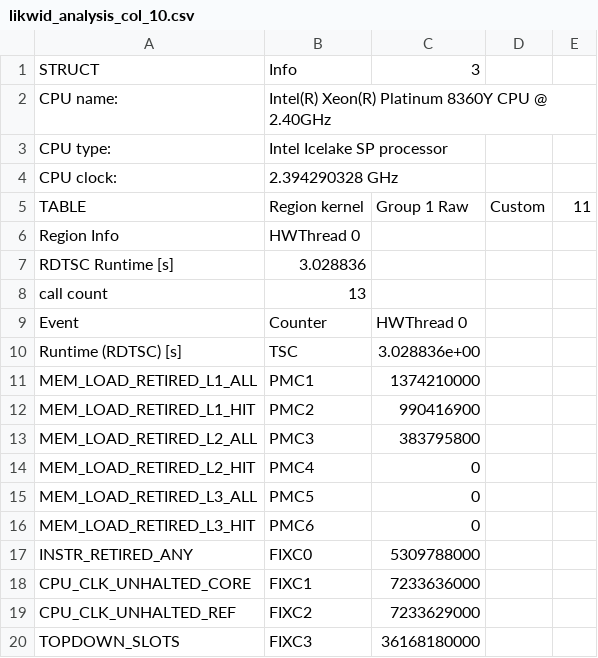
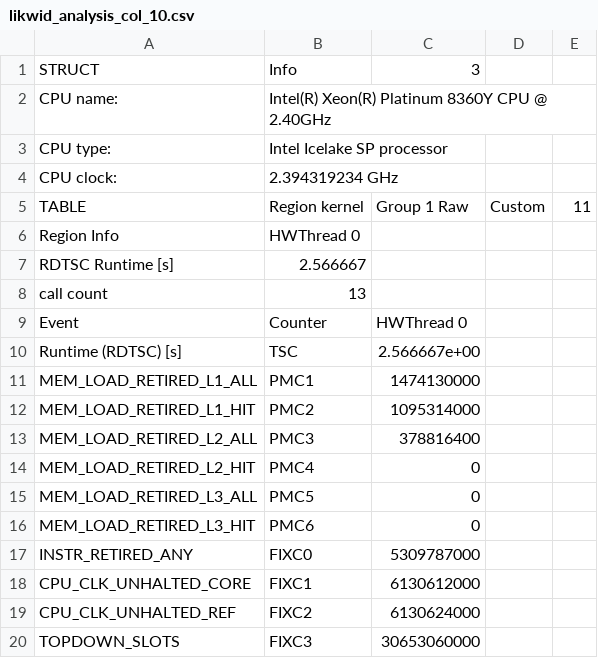
Before and after one commit to UGzhang/CA-Exercise, a CSV file: 5/jacobi/scripts/data/likwid_analysis_col_10.csv, drawn as a sheet.

```diff
--- a/5/jacobi/scripts/data/likwid_analysis_col_10.csv
+++ b/5/jacobi/scripts/data/likwid_analysis_col_10.csv
@@ -3,12 +3,12 @@ CPU name:,Intel(R) Xeon(R) Platinum 8360Y CPU @ 2.40GHz,
 CPU type:,Intel Icelake SP processor,
-CPU clock:,2.394290328 GHz,
+CPU clock:,2.394319234 GHz,
 TABLE,Region kernel,Group 1 Raw,Custom,11
 Region Info,HWThread 0,
-RDTSC Runtime [s],3.028836,
+RDTSC Runtime [s],2.566667,
 call count,13,
 Event,Counter,HWThread 0
-Runtime (RDTSC) [s],TSC,3.028836e+00
-MEM_LOAD_RETIRED_L1_ALL,PMC1,1374210000
-MEM_LOAD_RETIRED_L1_HIT,PMC2,990416900
-MEM_LOAD_RETIRED_L2_ALL,PMC3,383795800
+Runtime (RDTSC) [s],TSC,2.566667e+00
+MEM_LOAD_RETIRED_L1_ALL,PMC1,1474130000
+MEM_LOAD_RETIRED_L1_HIT,PMC2,1095314000
+MEM_LOAD_RETIRED_L2_ALL,PMC3,378816400
 MEM_LOAD_RETIRED_L2_HIT,PMC4,0
@@ -16,5 +16,5 @@ MEM_LOAD_RETIRED_L3_ALL,PMC5,0
 MEM_LOAD_RETIRED_L3_HIT,PMC6,0
-INSTR_RETIRED_ANY,FIXC0,5309788000
-CPU_CLK_UNHALTED_CORE,FIXC1,7233636000
-CPU_CLK_UNHALTED_REF,FIXC2,7233629000
-TOPDOWN_SLOTS,FIXC3,36168180000
+INSTR_RETIRED_ANY,FIXC0,5309787000
+CPU_CLK_UNHALTED_CORE,FIXC1,6130612000
+CPU_CLK_UNHALTED_REF,FIXC2,6130624000
+TOPDOWN_SLOTS,FIXC3,30653060000
```
Also changed, not shown: 5/jacobi/scripts/data/likwid_analysis_row_15.csv, 5/jacobi/scripts/data/likwid_analysis_row_16.csv, 39 other files.
